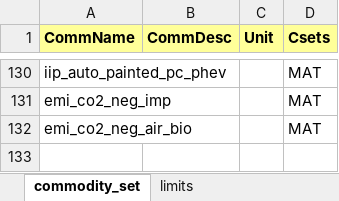
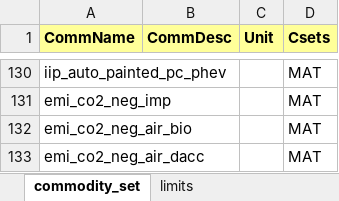
Before and after one commit to sedos-project/data_adapter_times, an Excel workbook: config_data/mapping_v4.xlsx, sheet commodity_set, drawn as a sheet; only a part is shown, gaps mark what is left out; values as stored, in another font and other column widths than the file's, no borders; conditional formats not drawn; the diff names each change by its address in the sheet, - before the commit and + after, or states it on an @@ line.

```diff
--- a/config_data/mapping_v4.xlsx (sheet commodity_set)
+++ b/config_data/mapping_v4.xlsx (sheet commodity_set)
+row 133: emi_co2_neg_air_dacc |  |  | MAT
```
Also changed, not shown: sheet SEDOS_parameters, config_data/SysSettings.xlsx, output_data/Scen_emission_all_x2x.xlsx, 3 other files.
